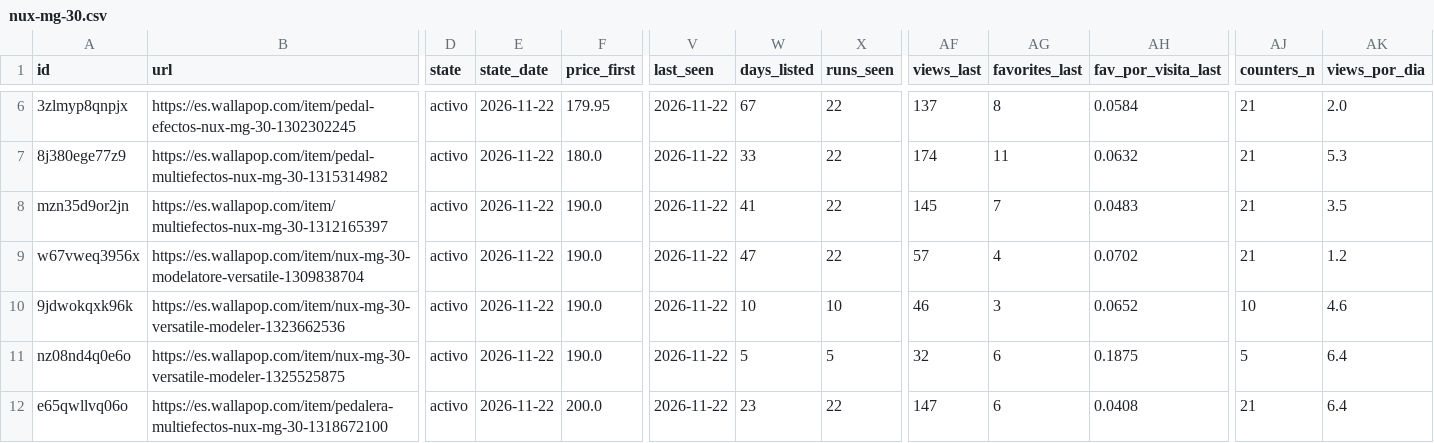
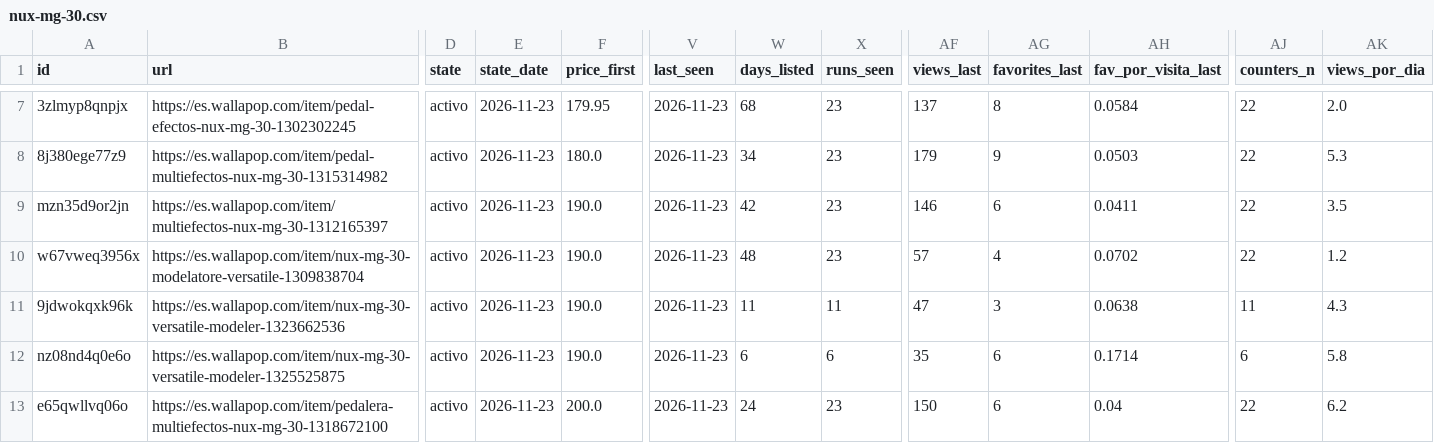
Before and after one commit to pablo16111991/market-analysis, a CSV file: second-hand/data/clean/nux-mg-30.csv, drawn as a sheet; only a part is shown, gaps mark what is left out; addresses are those after the commit; the diff covers the shown part only; the diff names each change by its address in the sheet, - before the commit and + after, or states it on an @@ line.

```diff
--- a/second-hand/data/clean/nux-mg-30.csv
+++ b/second-hand/data/clean/nux-mg-30.csv
-E7:E13 (state_date): 2026-11-22
+E7:E13 (state_date): 2026-11-23
-V7:V13 (last_seen): 2026-11-22
+V7:V13 (last_seen): 2026-11-23
-W7 (days_listed): 67
+W7 (days_listed): 68
-X7:X10 (runs_seen): 22
+X7:X10 (runs_seen): 23
-AJ7:AJ10 (counters_n): 21
+AJ7:AJ10 (counters_n): 22
-W8 (days_listed): 33
+W8 (days_listed): 34
-AF8 (views_last): 174
+AF8 (views_last): 179
-AG8 (favorites_last): 11
+AG8 (favorites_last): 9
-AH8 (fav_por_visita_last): 0.0632
+AH8 (fav_por_visita_last): 0.0503
-W9 (days_listed): 41
+W9 (days_listed): 42
-AF9 (views_last): 145
+AF9 (views_last): 146
-AG9 (favorites_last): 7
+AG9 (favorites_last): 6
-AH9 (fav_por_visita_last): 0.0483
+AH9 (fav_por_visita_last): 0.0411
-W10 (days_listed): 47
+W10 (days_listed): 48
-W11 (days_listed): 10
+W11 (days_listed): 11
-X11 (runs_seen): 10
+X11 (runs_seen): 11
-AF11 (views_last): 46
+AF11 (views_last): 47
-AH11 (fav_por_visita_last): 0.0652
+AH11 (fav_por_visita_last): 0.0638
-AJ11 (counters_n): 10
+AJ11 (counters_n): 11
-AK11 (views_por_dia): 4.6
+AK11 (views_por_dia): 4.3
-W12 (days_listed): 5
+W12 (days_listed): 6
-X12 (runs_seen): 5
+X12 (runs_seen): 6
-AF12 (views_last): 32
+AF12 (views_last): 35
-AH12 (fav_por_visita_last): 0.1875
+AH12 (fav_por_visita_last): 0.1714
-AJ12 (counters_n): 5
+AJ12 (counters_n): 6
-AK12 (views_por_dia): 6.4
+AK12 (views_por_dia): 5.8
-W13 (days_listed): 23
+W13 (days_listed): 24
-X13 (runs_seen): 22
+X13 (runs_seen): 23
-AF13 (views_last): 147
+AF13 (views_last): 150
-AH13 (fav_por_visita_last): 0.0408
+AH13 (fav_por_visita_last): 0.04
-AJ13 (counters_n): 21
+AJ13 (counters_n): 22
-AK13 (views_por_dia): 6.4
+AK13 (views_por_dia): 6.2
```
Also changed, not shown: 1 added row and 61 edited cells elsewhere in this file, second-hand/data/clean/kymco-k-xct-125.csv, second-hand/data/clean/kymco-super-dink-125.csv, 6 other files.
